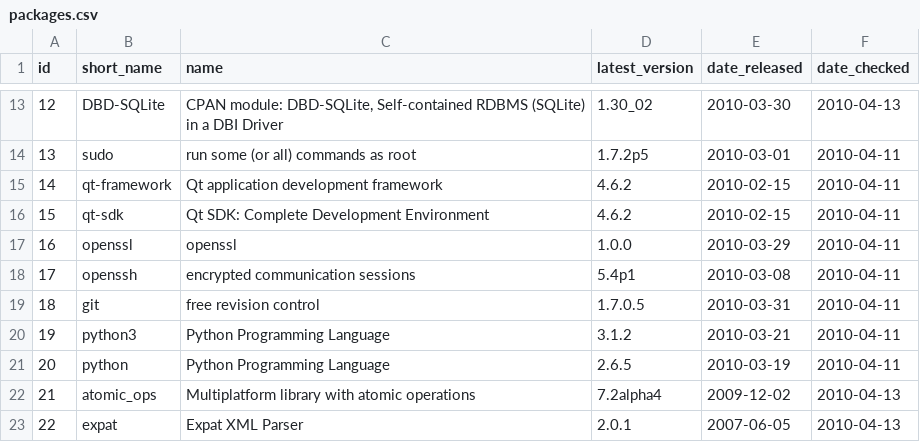
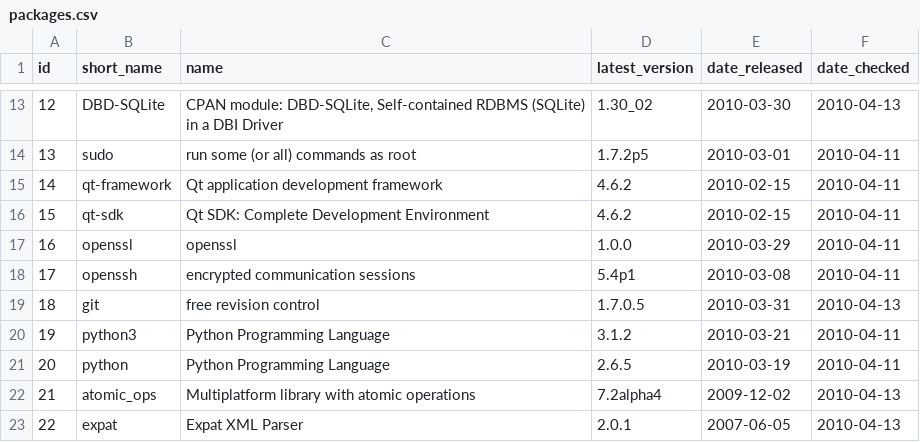
Before and after one commit to troywill/shilohSchema, a CSV file: 2010_spring/csv/packages.csv, drawn as a sheet; only a part is shown, gaps mark what is left out.

Commit message:
modified:   packages.csv

```diff
--- a/2010_spring/csv/packages.csv
+++ b/2010_spring/csv/packages.csv
@@ -18,3 +18,3 @@ id,short_name,name,latest_version,date_released,date_checked
 17,openssh,"encrypted communication sessions",5.4p1,2010-03-08,2010-04-11
-18,git,"free revision control",1.7.0.5,2010-03-31,2010-04-11
+18,git,"free revision control",1.7.0.5,2010-03-31,2010-04-13
 19,python3,"Python Programming Language",3.1.2,2010-03-21,2010-04-11
```
